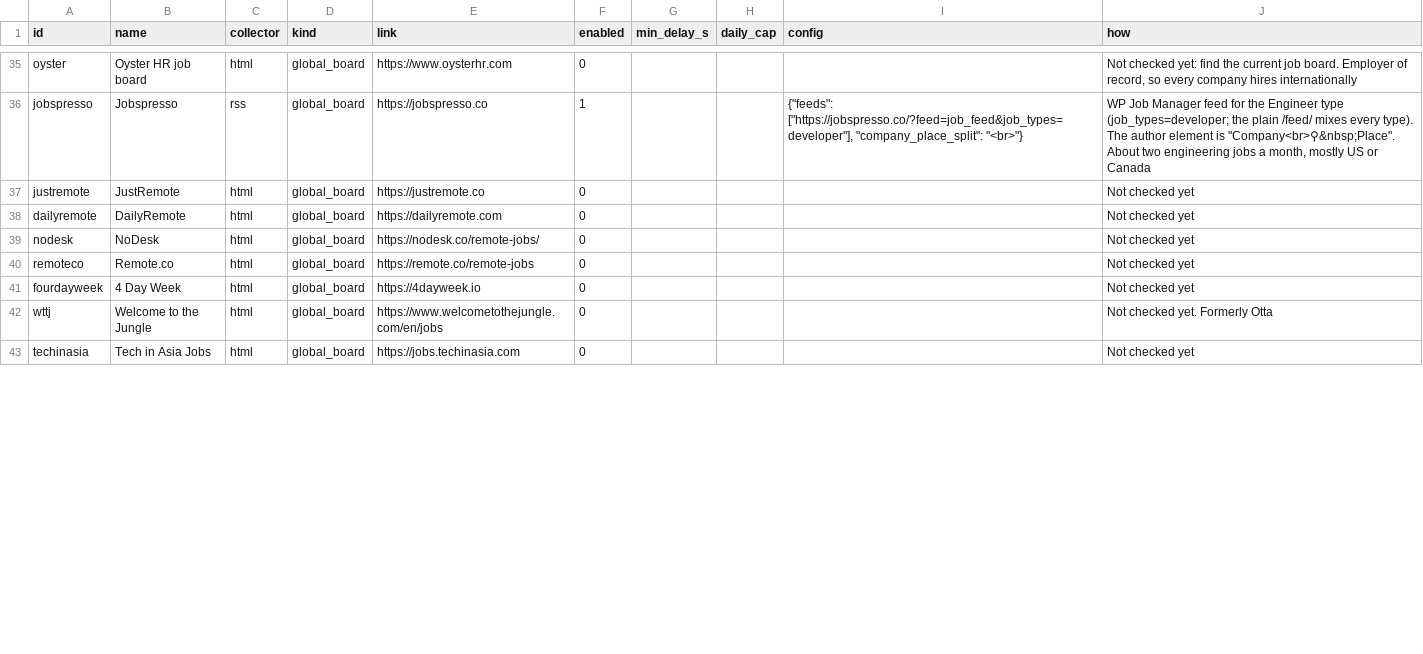
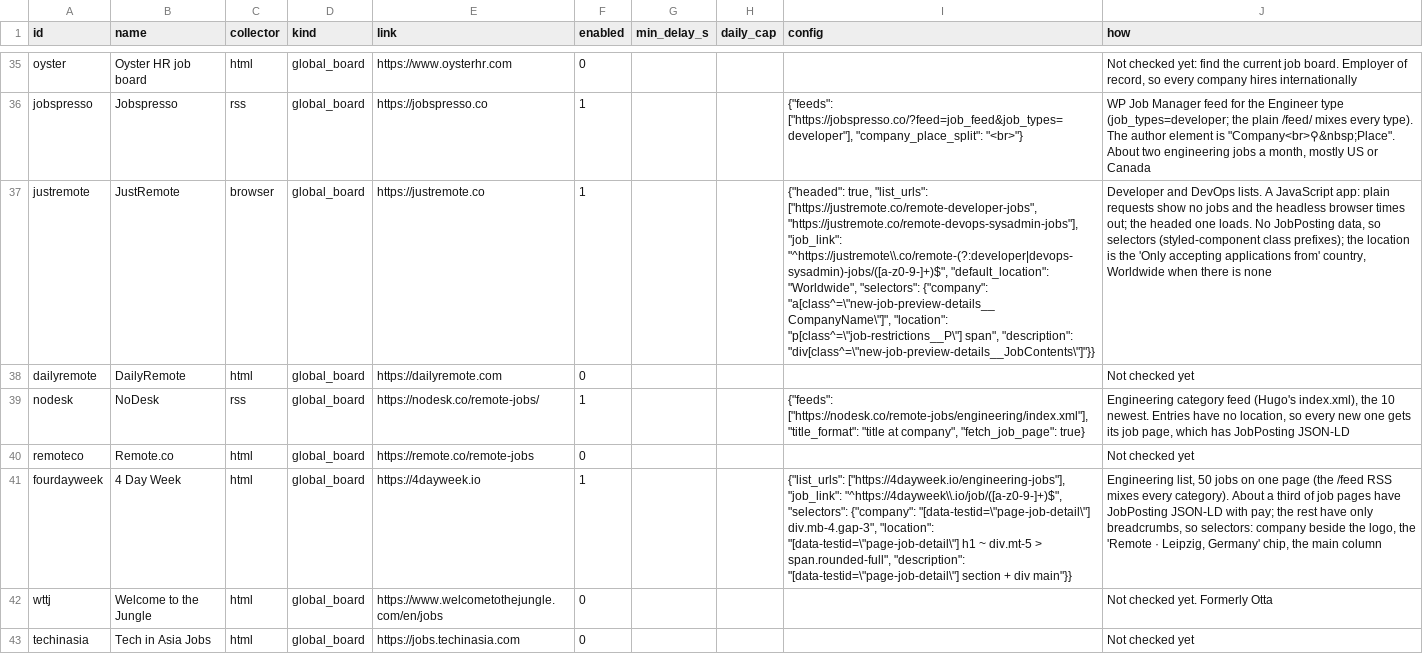
Before and after one commit to chight1/jobFinder, a CSV file: sources.csv, drawn as a sheet; only a part is shown, gaps mark what is left out; the diff covers the shown part only; the diff names each change by its address in the sheet, - before the commit and + after, or states it on an @@ line.

Commit message:
Onboard batch 2: NoDesk, 4 Day Week, Golang Projects, RustJobs, Jobs in Japan, NodeFlair, JustRemote
Engineering/tech lists only. 4 Day Week falls back to selectors on job pages without JobPosting data; JustRemote has none, so selectors throughout. Jobs in Japan, NodeFlair and JustRemote need the headed browser, RustJobs the headless one.

```diff
--- a/sources.csv
+++ b/sources.csv
-C37 (collector): html
+C37 (collector): browser
-F37 (enabled): 0
+F37 (enabled): 1
-I37 (config): (empty)
+I37 (config): {"headed": true, "list_urls": ["https://justremote.co/remote-developer-jobs", "https://justremote.co/remote-devops-sysadmin-jobs"], "job_link": "^https://justremote\\.co/remote-(?:developer|devops-sysadmin)-jobs/([a-z0-9-]+)$", "default_location": "Worldwide", "selectors": {"company": "a[class^=\"new-job-preview-details__CompanyName\"]", "location": "p[class^=\"job-restrictions__P\"] span", "description": "div[class^=\"new-job-preview-details__JobContents\"]"}}
-J37 (how): Not checked yet
+J37 (how): Developer and DevOps lists. A JavaScript app: plain requests show no jobs and the headless browser times out; the headed one loads. No JobPosting data, so selectors (styled-component class prefixes); the location is the 'Only accepting applications from' country, Worldwide when there is none
-C39 (collector): html
+C39 (collector): rss
-F39 (enabled): 0
+F39 (enabled): 1
-I39 (config): (empty)
+I39 (config): {"feeds": ["https://nodesk.co/remote-jobs/engineering/index.xml"], "title_format": "title at company", "fetch_job_page": true}
-J39 (how): Not checked yet
+J39 (how): Engineering category feed (Hugo's index.xml), the 10 newest. Entries have no location, so every new one gets its job page, which has JobPosting JSON-LD
-F41 (enabled): 0
+F41 (enabled): 1
-I41 (config): (empty)
+I41 (config): {"list_urls": ["https://4dayweek.io/engineering-jobs"], "job_link": "^https://4dayweek\\.io/job/([a-z0-9-]+)$", "selectors": {"company": "[data-testid=\"page-job-detail\"] div.mb-4.gap-3", "location": "[data-testid=\"page-job-detail\"] h1 ~ div.mt-5 > span.rounded-full", "description": "[data-testid=\"page-job-detail\"] section + div main"}}
-J41 (how): Not checked yet
+J41 (how): Engineering list, 50 jobs on one page (the /feed RSS mixes every category). About a third of job pages have JobPosting JSON-LD with pay; the rest have only breadcrumbs, so selectors: company beside the logo, the 'Remote · Leipzig, Germany' chip, the main column
```
Also changed, not shown: 15 edited cells elsewhere in this file.
